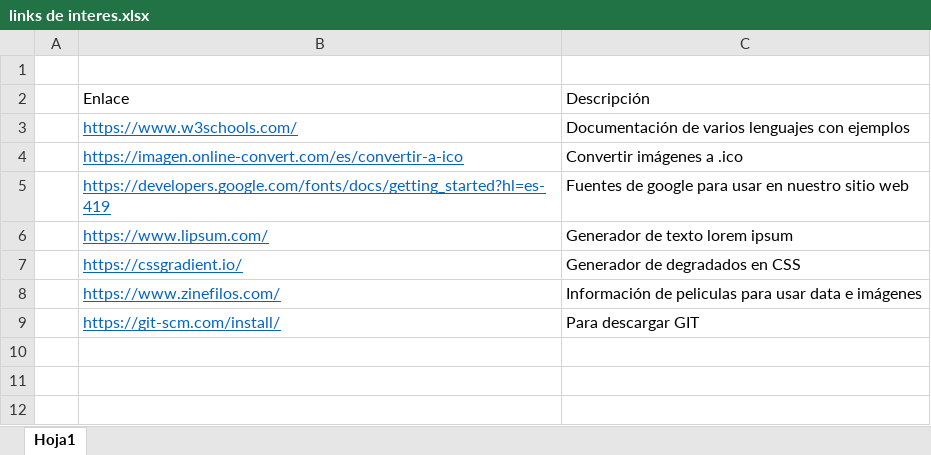
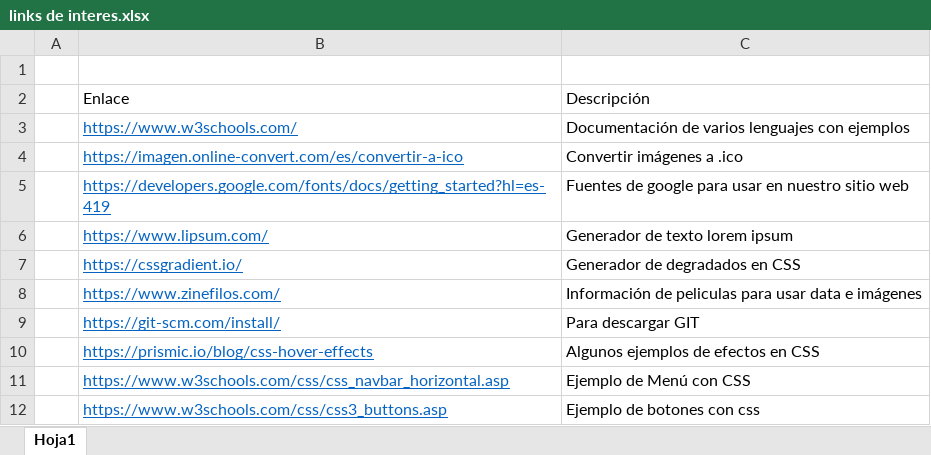
Before and after one commit to RicardoTechDev/Reinventate_SENCE_RTD-24-01-01-0001-2, an Excel workbook: links de interes.xlsx, sheet Hoja1, drawn as a sheet; values as stored, in another font and other column widths than the file's, no borders; the diff names each change by its address in the sheet, - before the commit and + after, or states it on an @@ line.

Commit message:
Actualización de archivo con links de interes

```diff
--- a/links de interes.xlsx (sheet Hoja1)
+++ b/links de interes.xlsx (sheet Hoja1)
+row 10:  | https://prismic.io/blog/css-hover-effects | Algunos ejemplos de efectos en CSS
+row 11:  | https://www.w3schools.com/css/css_navbar_horizontal.asp | Ejemplo de Menú con CSS
+row 12:  | https://www.w3schools.com/css/css3_buttons.asp | Ejemplo de botones con css
```
